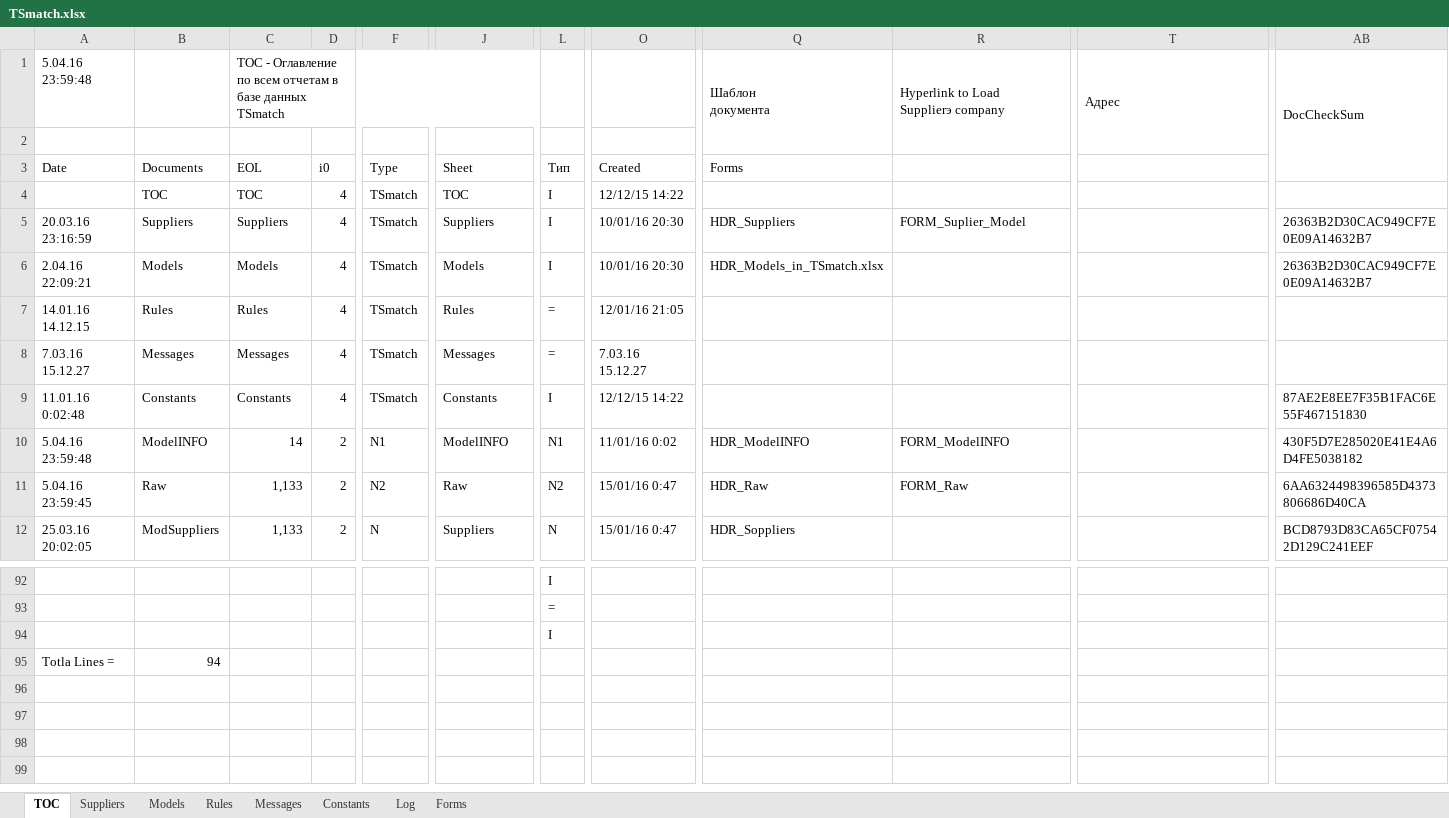
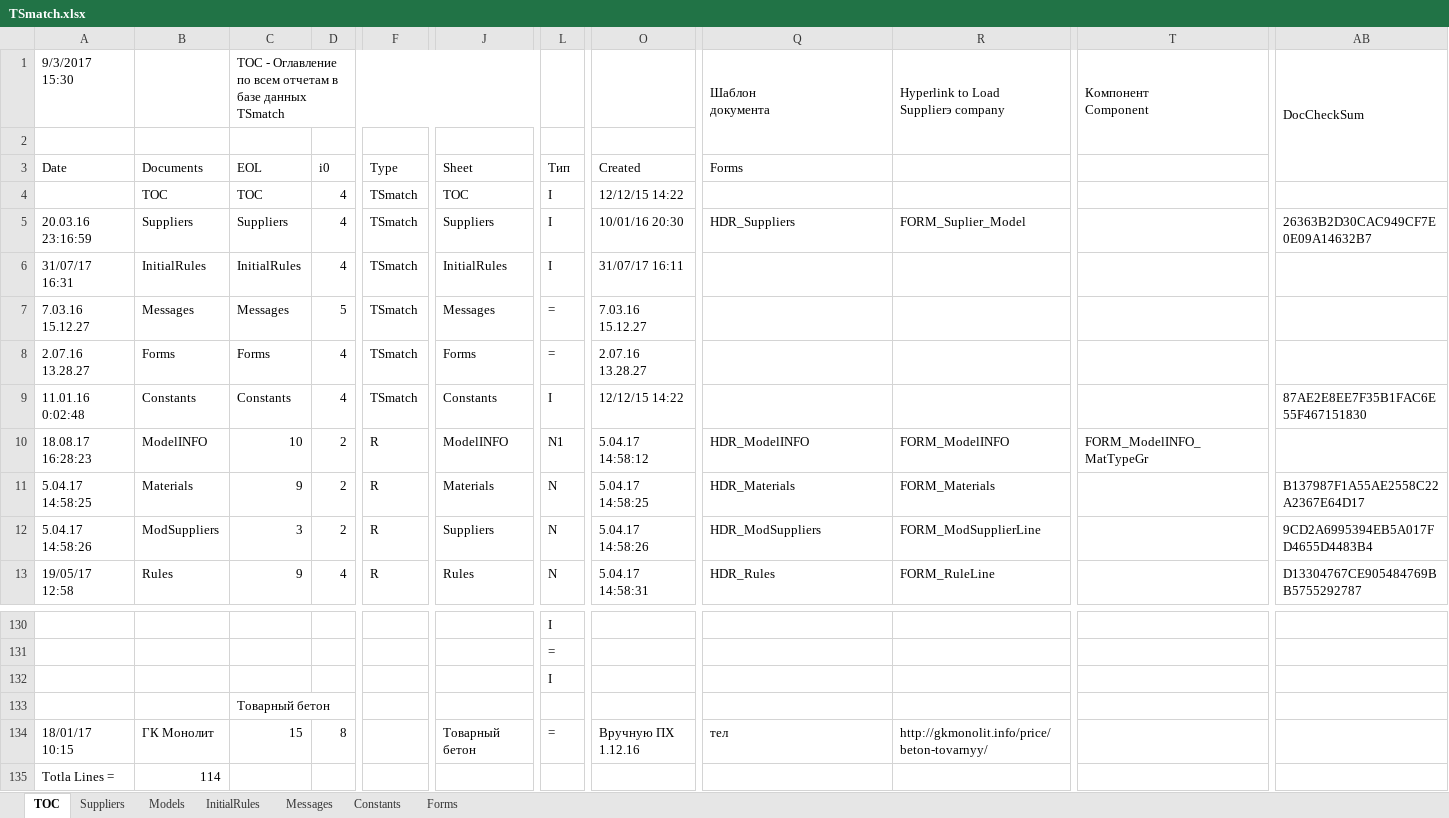
Before and after one commit to PavelKhrapkin/TSmatch, an Excel workbook: TSmatch.xlsx, sheet TOC, drawn as a sheet; only a part is shown, gaps mark what is left out; values as stored, in another font and other column widths than the file's, no cell formats; removed rows and columns are numbered as before the commit, all else as after; rows hold the shown columns only; ↵ is a line break in a cell; the diff covers the shown part only; the diff names each change by its address in the sheet, - before the commit and + after, or states it on an @@ line.

Commit message:
Messages changed in TSmatch.xlsx/Messages

```diff
--- a/TSmatch.xlsx (sheet TOC)
+++ b/TSmatch.xlsx (sheet TOC)
-sheet tab: Rules
+sheet tab: InitialRules
-sheet tab: Log
-A1: 5.04.16 23:59:48
+A1: 9/3/2017 15:30
-T1: Адрес
+T1: Компонент ↵ Component
-row 6: 2.04.16 22:09:21 | Models | Models | 4 | TSmatch | Models | I | 10/01/16 20:30 | HDR_Models_in_TSmatch.xlsx |  |  | 26363B2D30CAC949CF7E0E09A14632B7
-A6: 14.01.16 14.12.15
+A6: 31/07/17 16:31
-B6: Rules
+B6: InitialRules
-C6: Rules
+C6: InitialRules
-J6: Rules
+J6: InitialRules
-L6: =
+L6: I
-O6: 12/01/16 21:05
+O6: 31/07/17 16:11
-D7: 4
+D7: 5
+row 8: 2.07.16 13.28.27 | Forms | Forms | 4 | TSmatch | Forms | = | 2.07.16 13.28.27
-A10: 5.04.16 23:59:48
+A10: 18.08.17 16:28:23
-C10: 14
+C10: 10
-F10: N1
+F10: R
-O10: 11/01/16 0:02
+O10: 5.04.17 14:58:12
-T10: (empty)
+T10: FORM_ModelINFO_MatTypeGr
-AB10: 430F5D7E285020E41E4A6D4FE5038182
+AB10: (empty)
-row 11: 5.04.16 23:59:45 | Raw | 1,133 | 2 | N2 | Raw | N2 | 15/01/16 0:47 | HDR_Raw | FORM_Raw |  | 6AA6324498396585D4373806686D40CA
+row 11: 5.04.17 14:58:25 | Materials | 9 | 2 | R | Materials | N | 5.04.17 14:58:25 | HDR_Materials | FORM_Materials |  | B137987F1A55AE2558C22A2367E64D17
-A12: 25.03.16 20:02:05
+A12: 5.04.17 14:58:26
-C12: 1,133
+C12: 3
-F12: N
+F12: R
-O12: 15/01/16 0:47
+O12: 5.04.17 14:58:26
-Q12: HDR_Soppliers
+Q12: HDR_ModSuppliers
-R12: (empty)
+R12: FORM_ModSupplierLine
-AB12: BCD8793D83CA65CF07542D129C241EEF
+AB12: 9CD2A6995394EB5A017FD4655D4483B4
+row 13: 19/05/17 12:58 | Rules | 9 | 4 | R | Rules | N | 5.04.17 14:58:31 | HDR_Rules | FORM_RuleLine |  | D13304767CE905484769BB5755292787
+row 133:  |  | Товарный бетон
+row 134: 18/01/17 10:15 | ГК Монолит | 15 | 8 |  | Товарный бетон | = | Вручную ПХ 1.12.16 | тел | http://gkmonolit.info/price/beton-tovarnyy/
-B135: 94
+B135: 114
```
Also changed, not shown: 38 added rows, 1 removed row and 110 edited cells elsewhere in this sheet, sheet Forms, sheet InitialRules, sheet Models, sheet Constants, sheet Messages, sheet Suppliers, cell formats, hidden cells, charts or pictures.
